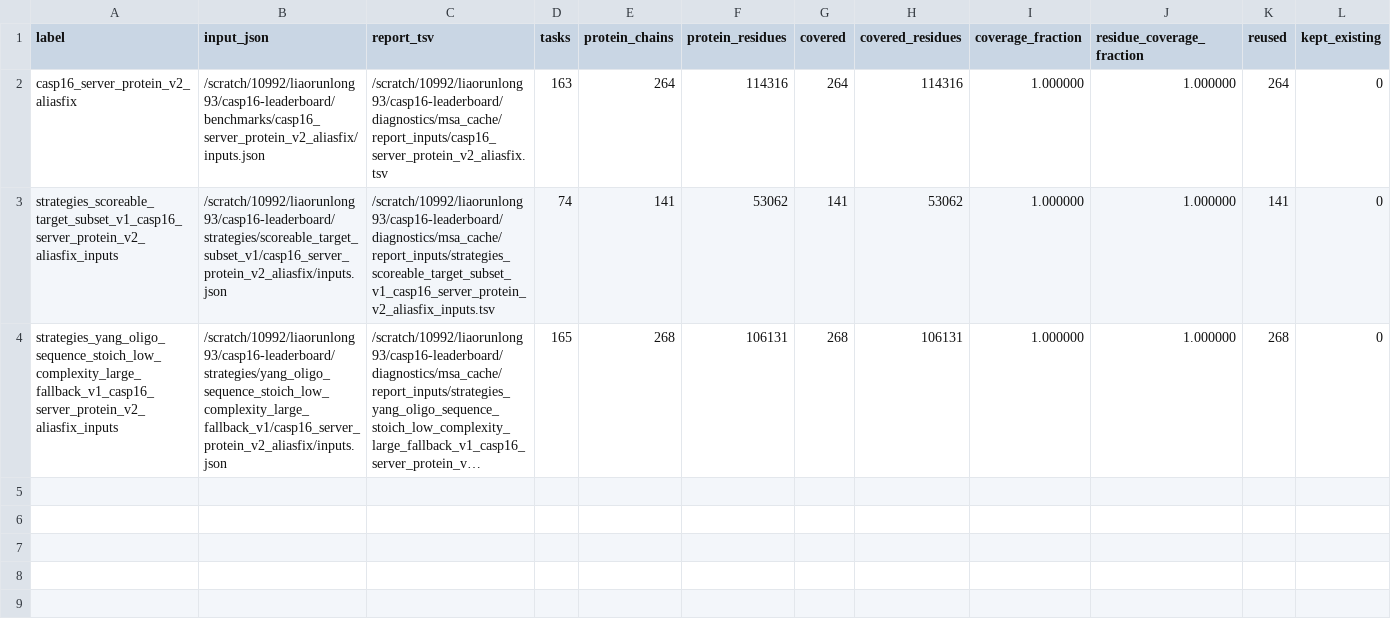
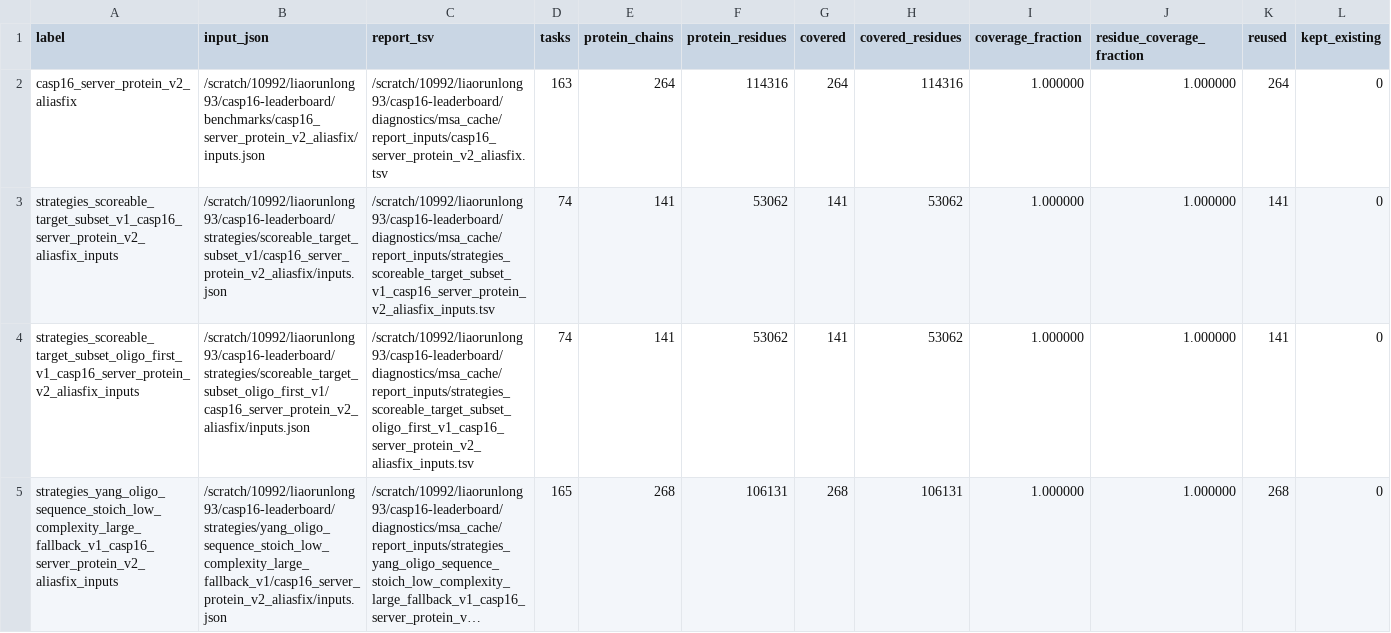
Before and after one commit to CyberDragon93/CASP-16-Autoresearch, a TSV file: diagnostics/msa_cache/msa_cache_report.tsv, drawn as a sheet; only a part is shown; long unchanged cells end in …; rows hold the shown columns only; the diff names each change by its address in the sheet, - before the commit and + after, or states it on an @@ line.

Commit message:
Add scoreable oligo-first MSA run

```diff
--- a/diagnostics/msa_cache/msa_cache_report.tsv
+++ b/diagnostics/msa_cache/msa_cache_report.tsv
+row 4: strategies_scoreable_target_subset_oligo_first_v1_casp16_server_protein_v2_aliasfix_inputs | /scratch/10992/liaorunlong93/casp16-leaderboard/strategies/scoreable_target_subset_oligo_first_v1/casp16_server_protein_v2_aliasfix/inputs.json | /scratch/10992/liaorunlong93/casp16-leaderboard/diagnostics/msa_cache/report_inputs/strategies_scoreable_target_subset_oligo_first_v1_casp16_server_protein_v2_aliasfix_inputs.tsv | 74 | 141 | 53062 | 141 | 53062 | 1.000000 | 1.000000 | 141 | 0
```
Also changed, not shown: runs/manifest.tsv, runs/status.tsv, 12 other files.
